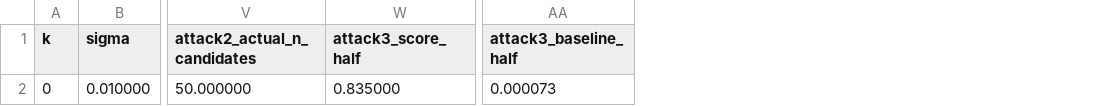
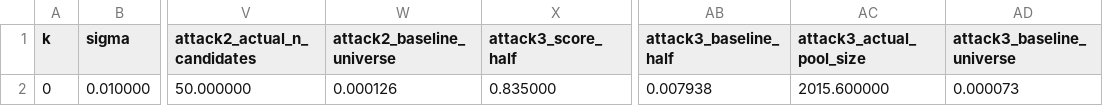
Before and after one commit to taroii/security-ml, a CSV file: results/attack_k0_sigma0.0100.csv, drawn as a sheet; only a part is shown, gaps mark what is left out; addresses are those after the commit; the diff names each change by its address in the sheet, - before the commit and + after, or states it on an @@ line.

```diff
--- a/results/attack_k0_sigma0.0100.csv
+++ b/results/attack_k0_sigma0.0100.csv
+column W (attack2_baseline_universe), row 2: 0.000126
+column AC (attack3_actual_pool_size), row 2: 2015.600000
+column AD (attack3_baseline_universe), row 2: 0.000073
-AB2 (attack3_baseline_half): 0.000073
+AB2 (attack3_baseline_half): 0.007938
```
Also changed, not shown: results/attack_k1_sigma0.0500.csv, 12 other files.
